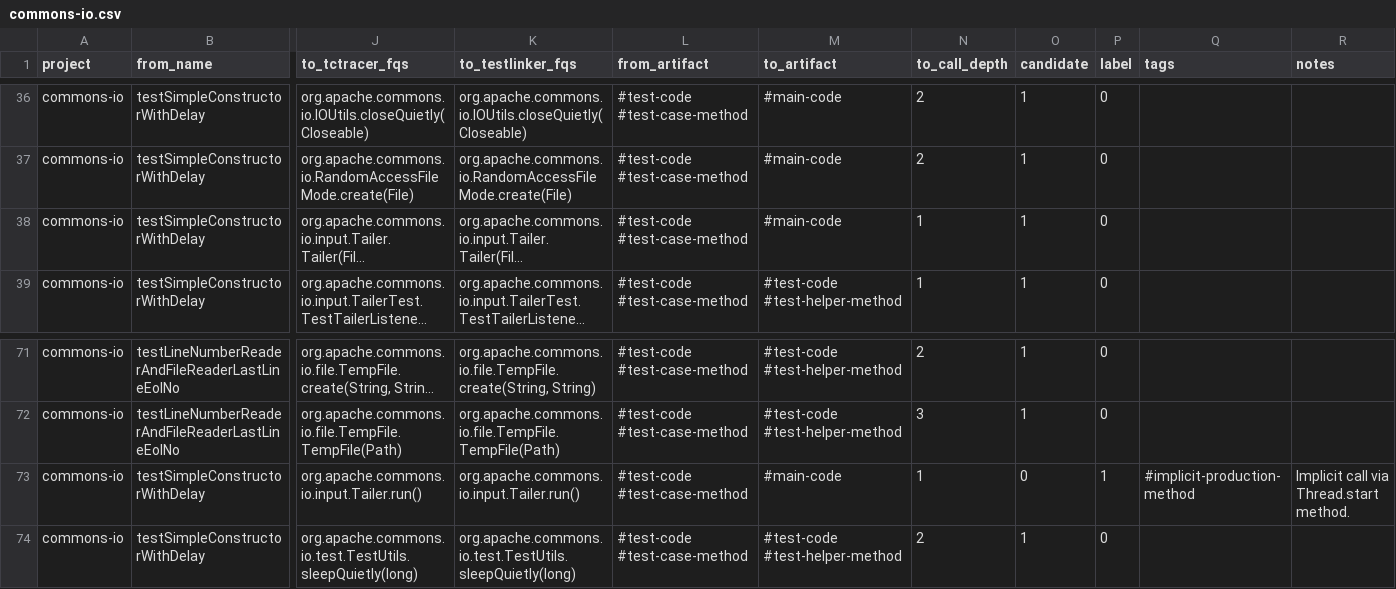
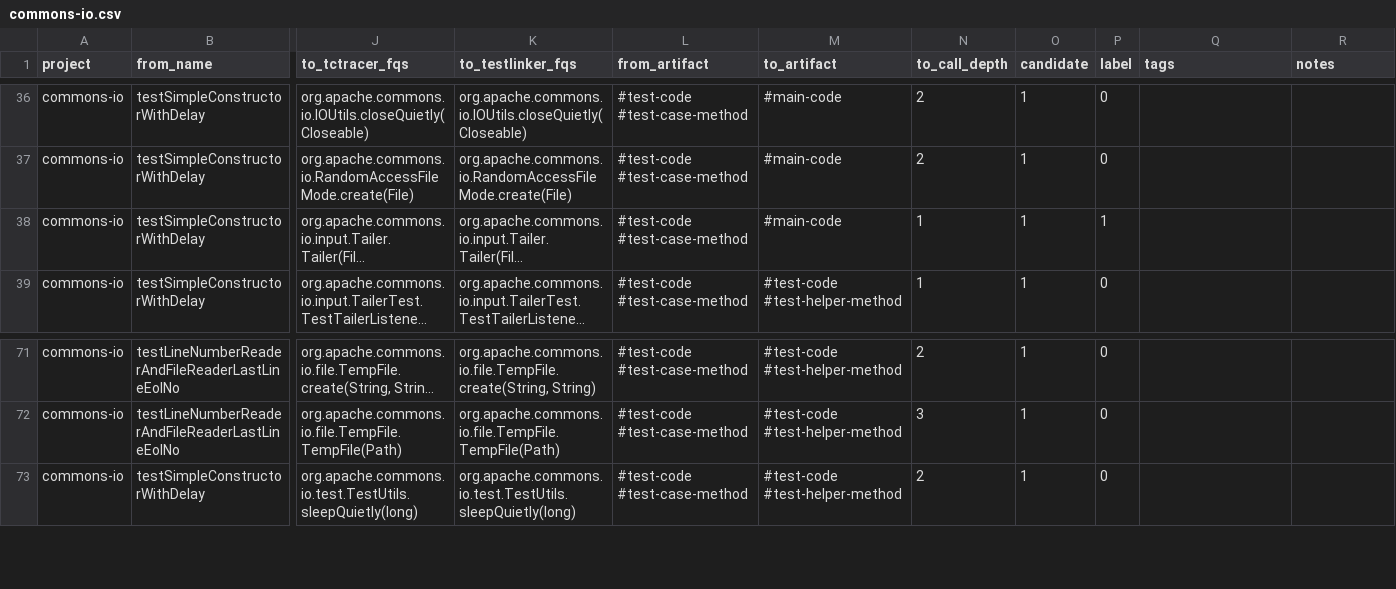
Before and after one commit to shahidul2k9/method-co-evolution, a CSV file: data/t2plinker/t2p-ground-truth/commons-io.csv, drawn as a sheet; only a part is shown, gaps mark what is left out; long unchanged cells end in …; rows hold the shown columns only; the diff names each change by its address in the sheet, - before the commit and + after, or states it on an @@ line.

```diff
--- a/data/t2plinker/t2p-ground-truth/commons-io.csv
+++ b/data/t2plinker/t2p-ground-truth/commons-io.csv
-P38 (label): 0
+P38 (label): 1
-row 73: commons-io | testSimpleConstructorWithDelay | org.apache.commons.io.input.Tailer.run() | org.apache.commons.io.input.Tailer.run() | #test-code #test-case-method | #main-code | 1 | 0 | 1 | #implicit-production-method | Implicit call via Thread.start method.
```
Also changed, not shown: 1 other file.
